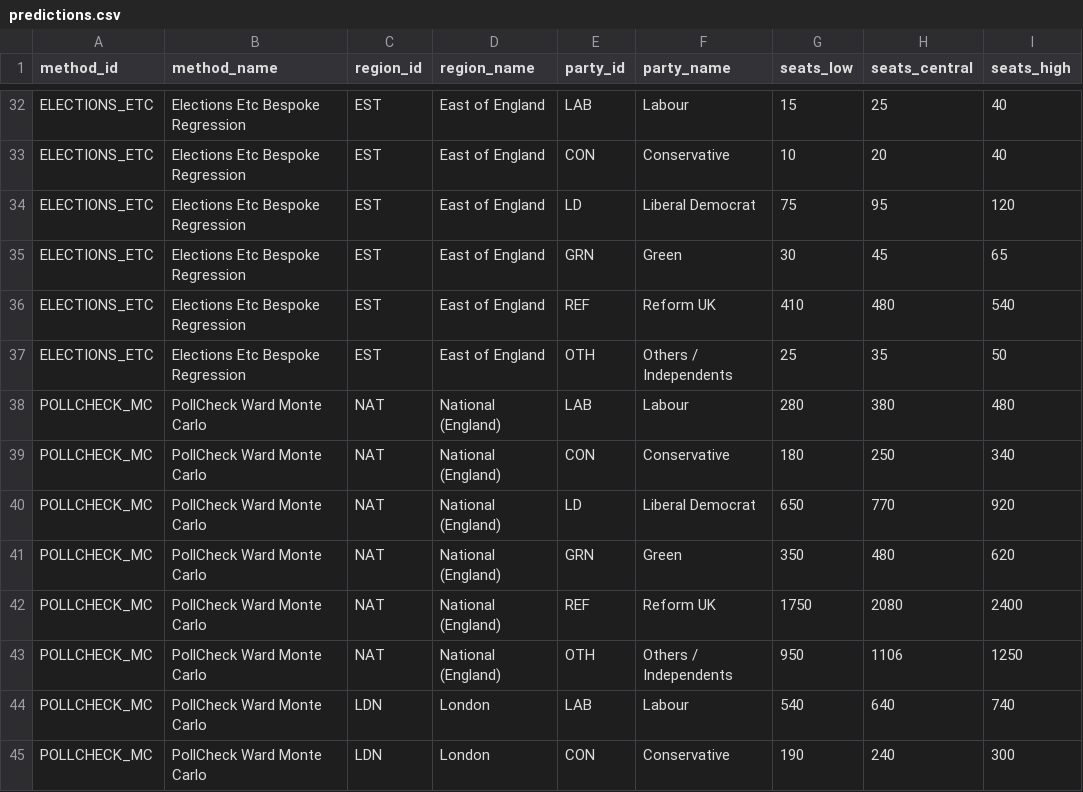
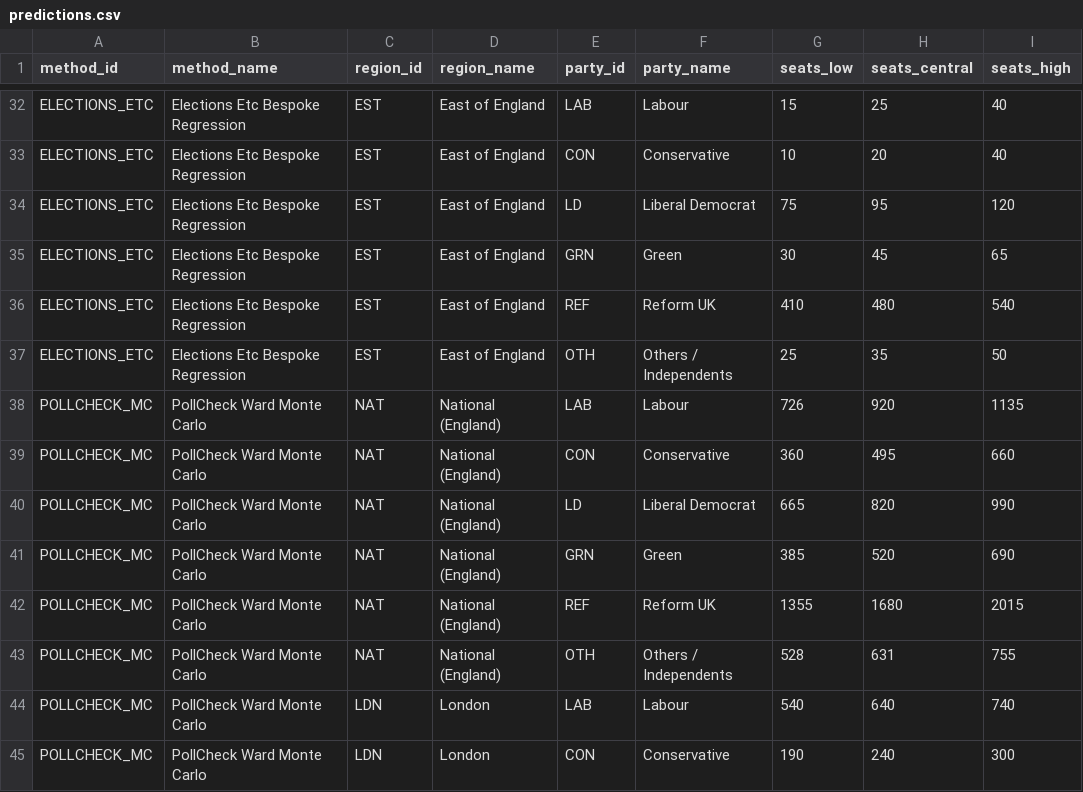
Before and after one commit to jason-chao/uk-elections, a CSV file: data/predictions.csv, drawn as a sheet; only a part is shown, gaps mark what is left out; the diff covers the shown part only.

```diff
--- a/data/predictions.csv
+++ b/data/predictions.csv
@@ -37,8 +37,8 @@ ELECTIONS_ETC,Elections Etc Bespoke Regression,EST,East of England,REF,Reform UK
 ELECTIONS_ETC,Elections Etc Bespoke Regression,EST,East of England,OTH,Others / Independents,25,35,50
-POLLCHECK_MC,PollCheck Ward Monte Carlo,NAT,National (England),LAB,Labour,280,380,480
-POLLCHECK_MC,PollCheck Ward Monte Carlo,NAT,National (England),CON,Conservative,180,250,340
-POLLCHECK_MC,PollCheck Ward Monte Carlo,NAT,National (England),LD,Liberal Democrat,650,770,920
-POLLCHECK_MC,PollCheck Ward Monte Carlo,NAT,National (England),GRN,Green,350,480,620
-POLLCHECK_MC,PollCheck Ward Monte Carlo,NAT,National (England),REF,Reform UK,1750,2080,2400
-POLLCHECK_MC,PollCheck Ward Monte Carlo,NAT,National (England),OTH,Others / Independents,950,1106,1250
+POLLCHECK_MC,PollCheck Ward Monte Carlo,NAT,National (England),LAB,Labour,726,920,1135
+POLLCHECK_MC,PollCheck Ward Monte Carlo,NAT,National (England),CON,Conservative,360,495,660
+POLLCHECK_MC,PollCheck Ward Monte Carlo,NAT,National (England),LD,Liberal Democrat,665,820,990
+POLLCHECK_MC,PollCheck Ward Monte Carlo,NAT,National (England),GRN,Green,385,520,690
+POLLCHECK_MC,PollCheck Ward Monte Carlo,NAT,National (England),REF,Reform UK,1355,1680,2015
+POLLCHECK_MC,PollCheck Ward Monte Carlo,NAT,National (England),OTH,Others / Independents,528,631,755
 POLLCHECK_MC,PollCheck Ward Monte Carlo,LDN,London,LAB,Labour,540,640,740
```
Also changed, not shown: 124 edited cells elsewhere in this file, 5 other files.
